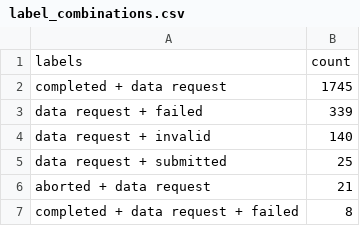
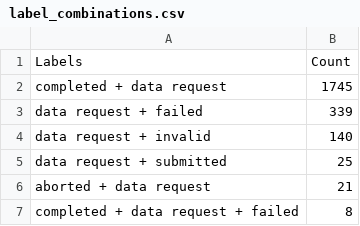
Before and after one commit to C2SM/zonda-statistics, a CSV file: csv/label_combinations.csv, drawn as a sheet; only a part is shown; removed rows and columns are numbered as before the commit, all else as after; the diff names each change by its address in the sheet, - before the commit and + after, or states it on an @@ line.

```diff
--- a/csv/label_combinations.csv
+++ b/csv/label_combinations.csv
-row 1: labels | count
+row 1: Labels | Count
```
Also changed, not shown: csv/contributors.csv, csv/labels.csv, 13 other files.
